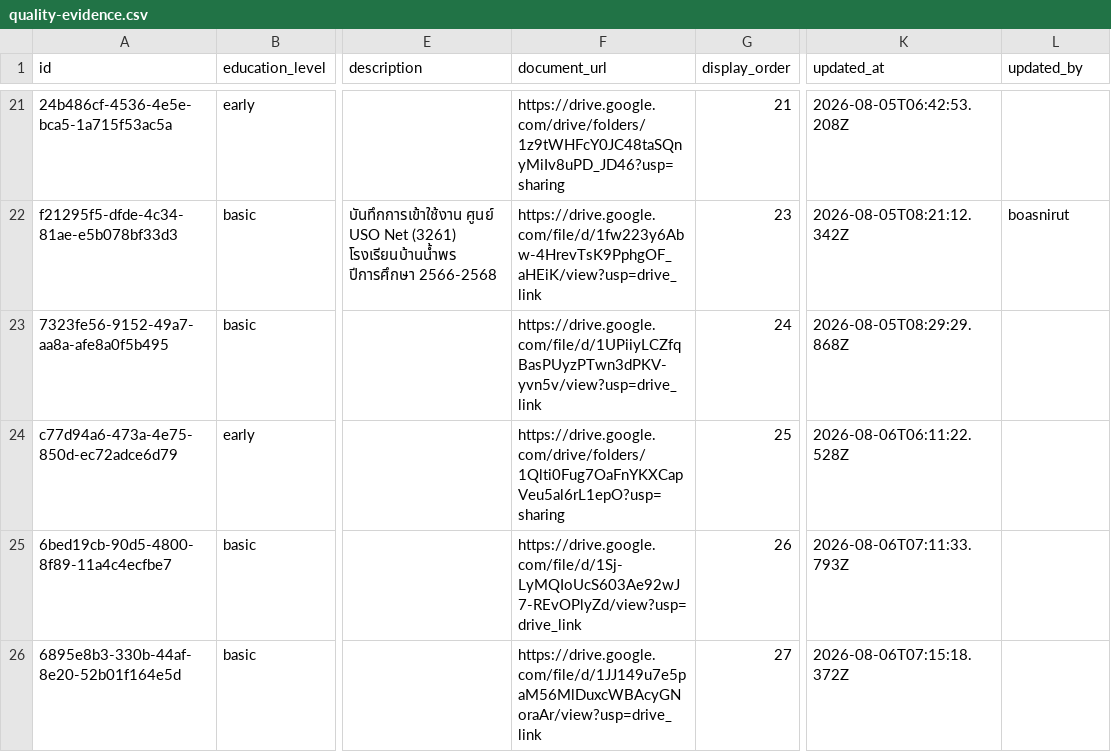
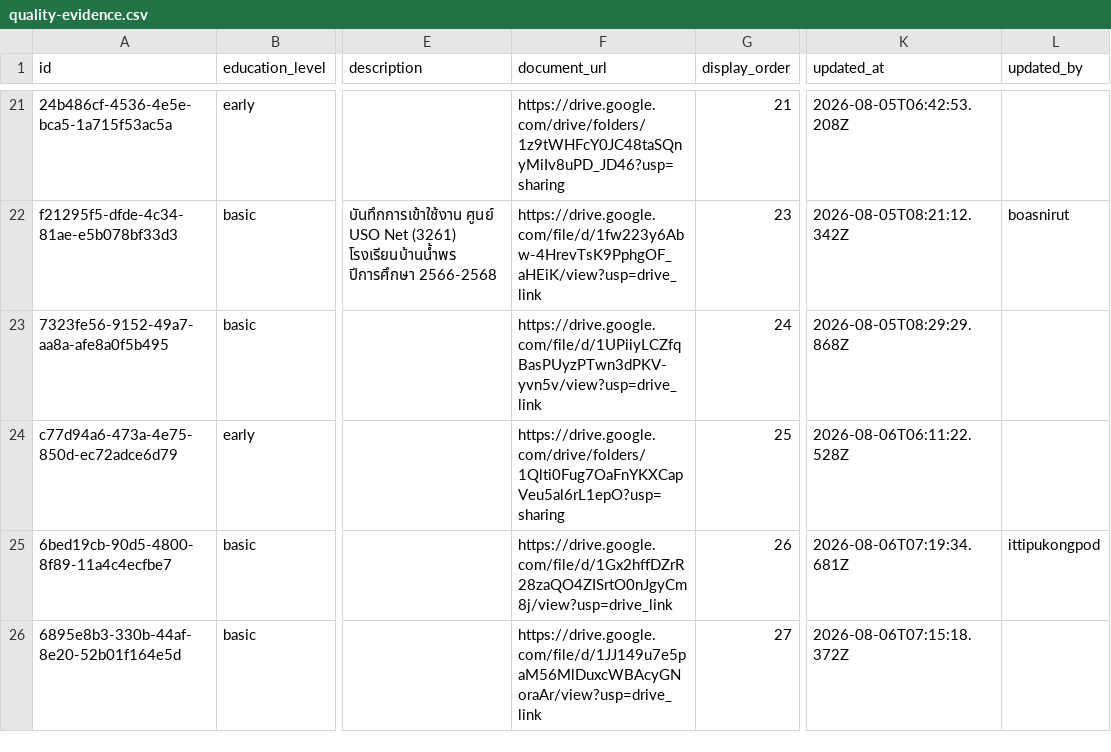
Before and after one commit to boasnirut/np, a CSV file: data/quality-evidence.csv, drawn as a sheet; only a part is shown, gaps mark what is left out; the diff names each change by its address in the sheet, - before the commit and + after, or states it on an @@ line.

Commit message:
แก้ไขหลักฐาน สมศ. 2.7: แผนบำรุงรักษาอาคารสถานที่

```diff
--- a/data/quality-evidence.csv
+++ b/data/quality-evidence.csv
-F25 (document_url): https://drive.google.com/file/d/1Sj-LyMQIoUcS603Ae92wJ7-REvOPlyZd/view?usp=drive_link
+F25 (document_url): https://drive.google.com/file/d/1Gx2hffDZrR28zaQO4ZISrtO0nJgyCm8j/view?usp=drive_link
-K25 (updated_at): 2026-08-06T07:11:33.793Z
+K25 (updated_at): 2026-08-06T07:19:34.681Z
-L25 (updated_by): (empty)
+L25 (updated_by): ittipukongpod
```
